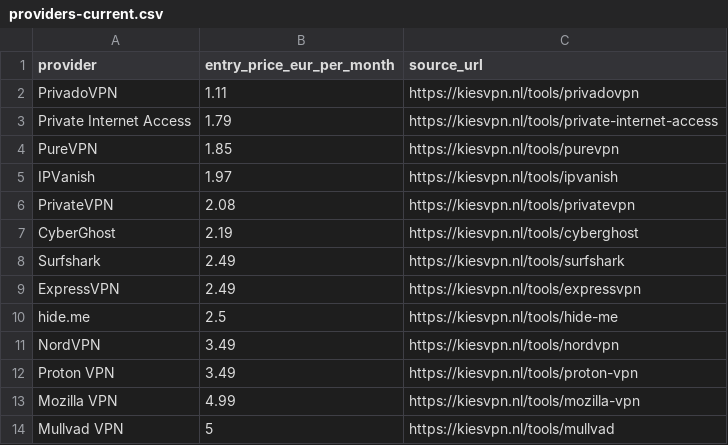
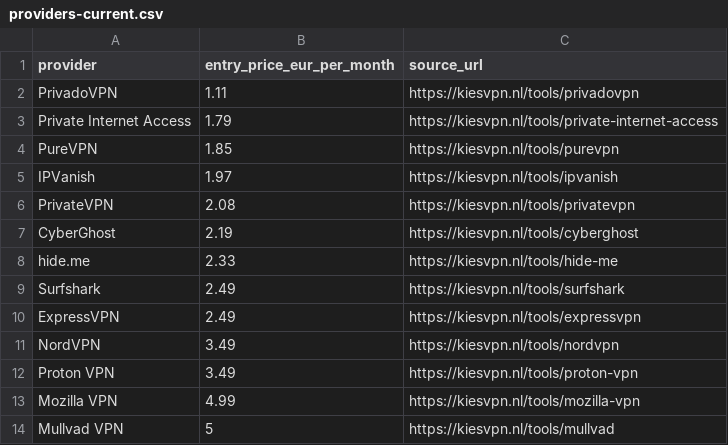
Before and after one commit to ies86/shortlist-price-index, a CSV file: data-nl/vpn/providers-current.csv, drawn as a sheet; removed rows and columns are numbered as before the commit, all else as after; the diff names each change by its address in the sheet, - before the commit and + after, or states it on an @@ line.

```diff
--- a/data-nl/vpn/providers-current.csv
+++ b/data-nl/vpn/providers-current.csv
+row 8: hide.me | 2.33 | https://kiesvpn.nl/tools/hide-me
-row 10: hide.me | 2.5 | https://kiesvpn.nl/tools/hide-me
```
Also changed, not shown: data/antivirus/providers-current.csv, data/backup/observations/2026-11.csv, 28 other files.
